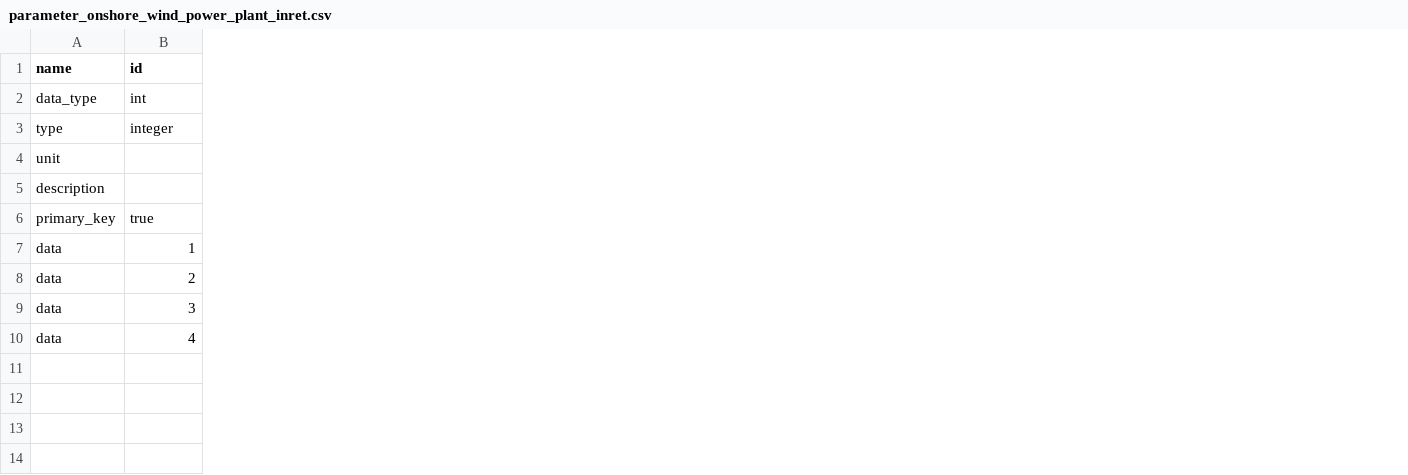
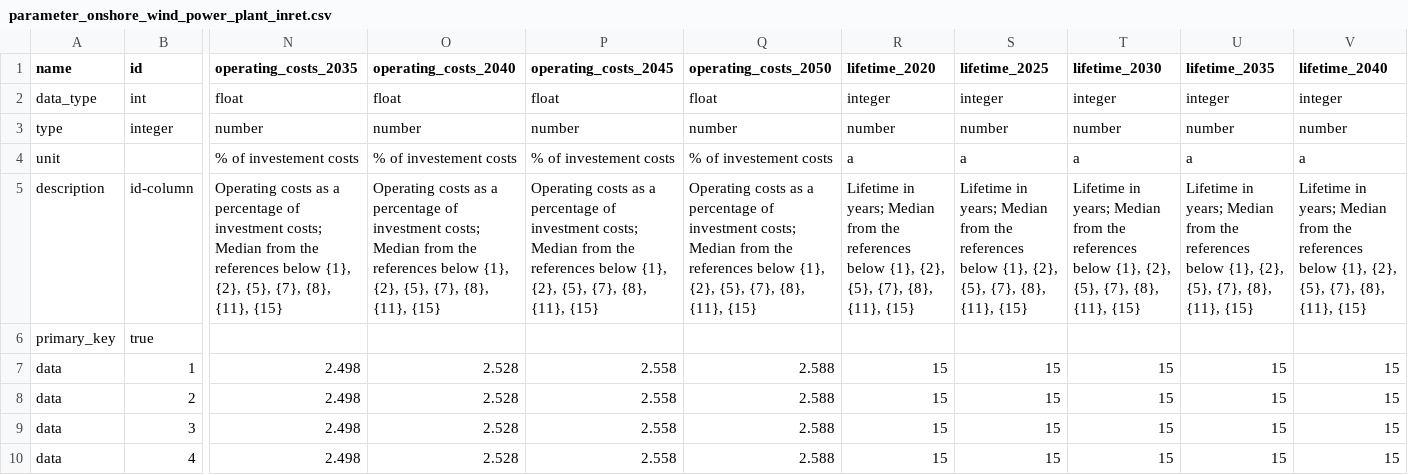
Before and after one commit to in-RET/oep-api, a CSV file: data/scalars/parameter/parameter_onshore_wind_power_plant_inret.csv, drawn as a sheet; only a part is shown, gaps mark what is left out; removed rows and columns are numbered as before the commit, all else as after; rows hold the shown columns only; the diff covers the shown part only; the diff names each change by its address in the sheet, - before the commit and + after, or states it on an @@ line.

```diff
--- a/data/scalars/parameter/parameter_onshore_wind_power_plant_inret.csv
+++ b/data/scalars/parameter/parameter_onshore_wind_power_plant_inret.csv
+column N (operating_costs_2035), rows 2-4: float | number | % of investement costs; rows 7-10: all 2.498
+column O (operating_costs_2040), rows 2-4: float | number | % of investement costs; rows 7-10: all 2.528
+column P (operating_costs_2045), rows 2-4: float | number | % of investement costs; rows 7-10: all 2.558
+column Q (operating_costs_2050), rows 2-4: float | number | % of investement costs; rows 7-10: all 2.588
+column R (lifetime_2020), rows 2-4: integer | number | a; rows 7-10: all 15
+column S (lifetime_2025), rows 2-4: integer | number | a; rows 7-10: all 15
+column T (lifetime_2030), rows 2-4: integer | number | a; rows 7-10: all 15
+column U (lifetime_2035), rows 2-4: integer | number | a; rows 7-10: all 15
+column V (lifetime_2040), rows 2-4: integer | number | a; rows 7-10: all 15
-row 5: description
+row 5: description | id-column | Operating costs as a percentage of investment costs; Median from the references below {1}, {2}, {5}, {7}, {8}, {11}, {15} | Operating costs as a percentage of investment costs; Median from the references below {1}, {2}, {5}, {7}, {8}, {11}, {15} | Operating costs as a percentage of investment costs; Median from the references below {1}, {2}, {5}, {7}, {8}, {11}, {15} | Operating costs as a percentage of investment costs; Median from the references below {1}, {2}, {5}, {7}, {8}, {11}, {15} | Lifetime in years; Median from the references below {1}, {2}, {5}, {7}, {8}, {11}, {15} | Lifetime in years; Median from the references below {1}, {2}, {5}, {7}, {8}, {11}, {15} | Lifetime in years; Median from the references below {1}, {2}, {5}, {7}, {8}, {11}, {15} | Lifetime in years; Median from the references below {1}, {2}, {5}, {7}, {8}, {11}, {15} | Lifetime in years; Median from the references below {1}, {2}, {5}, {7}, {8}, {11}, {15}
```
Also changed, not shown: 6 added columns elsewhere in this file, 4 other files.
